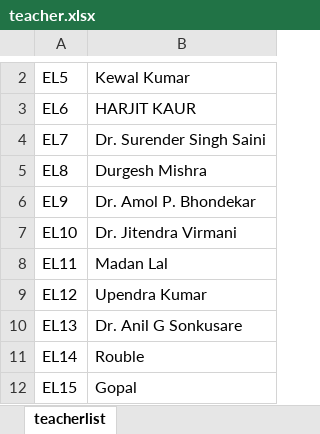
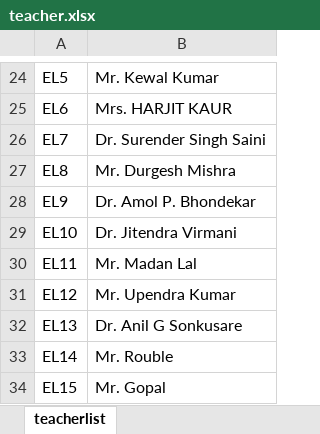
Before and after one commit to sanyammahajan21/ISTC-SMS-New, an Excel workbook: public/uploads/teacher.xlsx, sheet teacherlist, drawn as a sheet; only a part is shown, gaps mark what is left out; values as stored, in another font and other column widths than the file's, no borders; table styles not drawn; addresses are those after the commit; the diff covers the shown part only; the diff names each change by its address in the sheet, - before the commit and + after, or states it on an @@ line.

```diff
--- a/public/uploads/teacher.xlsx (sheet teacherlist)
+++ b/public/uploads/teacher.xlsx (sheet teacherlist)
-B24: Kewal Kumar
+B24: Mr. Kewal Kumar
-B25: HARJIT KAUR
+B25: Mrs. HARJIT KAUR
-B27: Durgesh Mishra
+B27: Mr. Durgesh Mishra
-B30: Madan Lal
+B30: Mr. Madan Lal
-B31: Upendra Kumar
+B31: Mr. Upendra Kumar
-B33: Rouble
+B33: Mr. Rouble
-B34: Gopal
+B34: Mr. Gopal
```
Also changed, not shown: 22 added rows elsewhere in this sheet, 4 other files.
